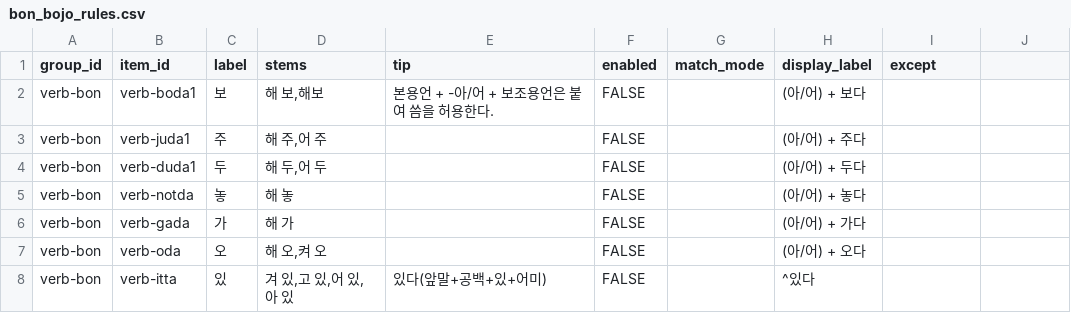
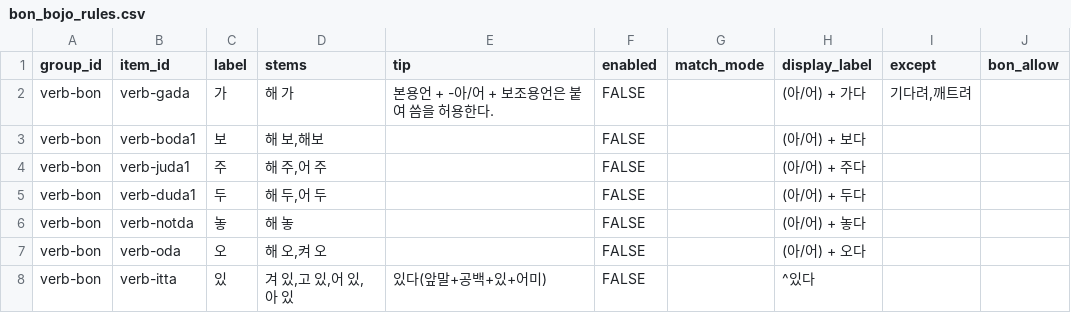
Before and after one commit to indiya-momo/REDPEN, a CSV file: templates/bon_bojo_rules.csv, drawn as a sheet.

```diff
--- a/templates/bon_bojo_rules.csv
+++ b/templates/bon_bojo_rules.csv
@@ -1,3 +1,4 @@
-group_id,item_id,label,stems,tip,enabled,match_mode,display_label,except
-verb-bon,verb-boda1,보,"해 보,해보",본용언 + -아/어 + 보조용언은 붙여 씀을 허용한다.,FALSE,,(아/어) + 보다,
+group_id,item_id,label,stems,tip,enabled,match_mode,display_label,except,bon_allow
+verb-bon,verb-gada,가,"해 가",본용언 + -아/어 + 보조용언은 붙여 씀을 허용한다.,FALSE,,(아/어) + 가다,"기다려,깨트려"
+verb-bon,verb-boda1,보,"해 보,해보",,FALSE,,(아/어) + 보다,
 verb-bon,verb-juda1,주,"해 주,어 주",,FALSE,,(아/어) + 주다,
@@ -5,3 +6,2 @@ verb-bon,verb-duda1,두,"해 두,어 두",,FALSE,,(아/어) + 두다,
 verb-bon,verb-notda,놓,"해 놓",,FALSE,,(아/어) + 놓다,
-verb-bon,verb-gada,가,"해 가",,FALSE,,(아/어) + 가다,
 verb-bon,verb-oda,오,"해 오,켜 오",,FALSE,,(아/어) + 오다,
```
Also changed, not shown: 17 other files.
